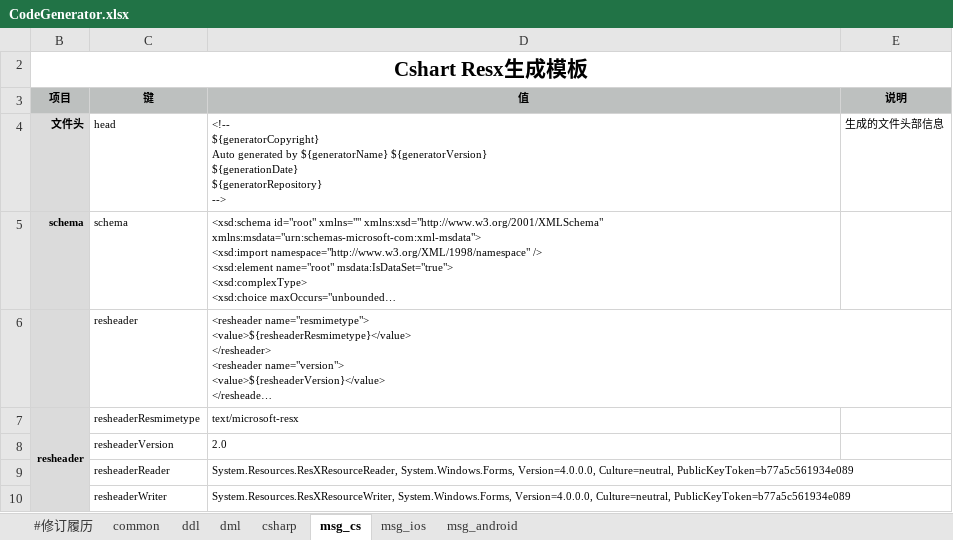
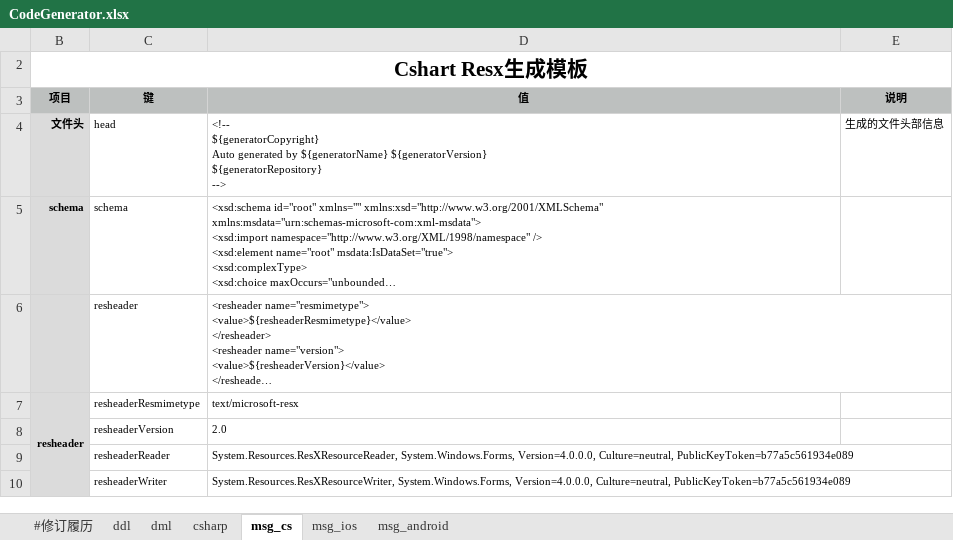
Before and after one commit to excel-code-generator/code-generator, an Excel workbook: src/conf/CodeGenerator.xlsx, sheet msg_cs, drawn as a sheet; long unchanged cells end in …; values as stored, in another font and other column widths than the file's, no borders; ↵ is a line break in a cell; the diff names each change by its address in the sheet, - before the commit and + after, or states it on an @@ line.

Commit message:
将Common Sheet中内容移到Infos.java中

```diff
--- a/src/conf/CodeGenerator.xlsx (sheet msg_cs)
+++ b/src/conf/CodeGenerator.xlsx (sheet msg_cs)
-sheet tab: common
-D4 (值): …${generatorName} ${generatorVersion} ↵ ${generationDate} ↵ ${generatorRepository} ↵ -->
+D4 (值): …${generatorName} ${generatorVersion} ↵ ${generatorRepository} ↵ -->
```
Also changed, not shown: sheet msg_android, sheet msg_ios, sheet dml, sheet ddl, sheet csharp, 4 other files.
